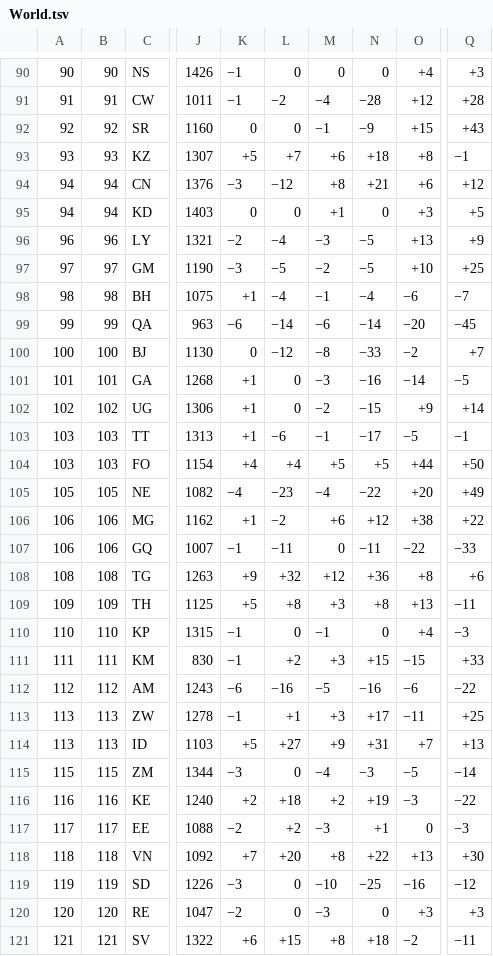
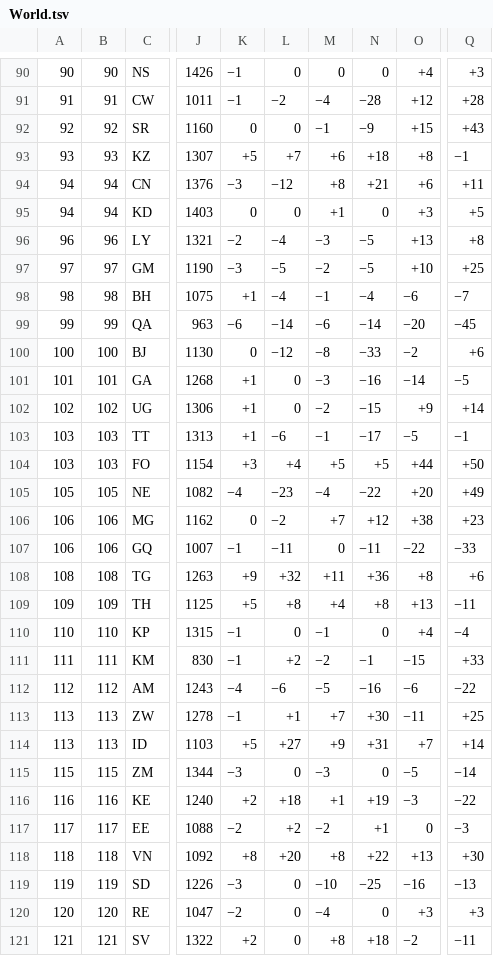
Before and after one commit to v-datos/FIFA_world_cup_2026, a TSV file: data/source_cache/world_football_elo/raw/World.tsv, drawn as a sheet; only a part is shown, gaps mark what is left out; the diff covers the shown part only; the diff names each change by its address in the sheet, - before the commit and + after, or states it on an @@ line.

```diff
--- a/data/source_cache/world_football_elo/raw/World.tsv
+++ b/data/source_cache/world_football_elo/raw/World.tsv
-Q94: +12
+Q94: +11
-Q96: +9
+Q96: +8
-Q100: +7
+Q100: +6
-K104: +4
+K104: +3
-K106: +1
+K106: 0
-M106: +6
+M106: +7
-Q106: +22
+Q106: +23
-M108: +12
+M108: +11
-M109: +3
+M109: +4
-Q110: −3
+Q110: −4
-M111: +3
+M111: −2
-N111: +15
+N111: −1
-K112: −6
+K112: −4
-L112: −16
+L112: −6
-M113: +3
+M113: +7
-N113: +17
+N113: +30
-Q114: +13
+Q114: +14
-M115: −4
+M115: −3
-N115: −3
+N115: 0
-M116: +2
+M116: +1
-M117: −3
+M117: −2
-K118: +7
+K118: +8
-Q119: −12
+Q119: −13
-M120: −3
+M120: −4
-K121: +6
+K121: +2
-L121: +15
+L121: 0
```
Also changed, not shown: 160 edited cells elsewhere in this file, 8 other files.
